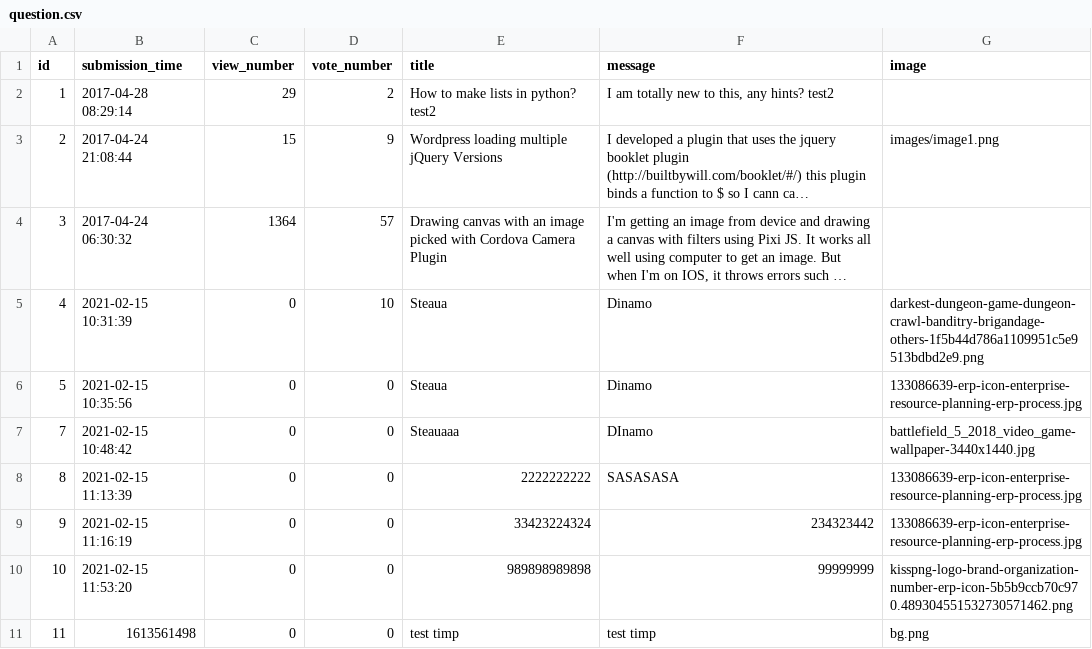
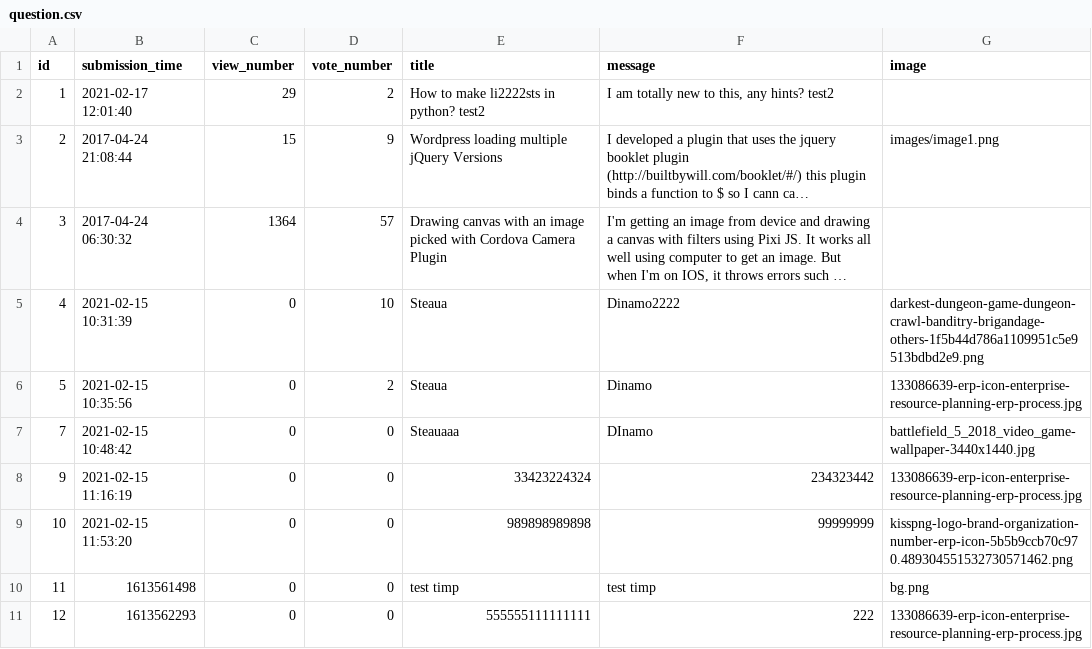
Before and after one commit to CozminM/Ask_Mate, a CSV file: sample_data/question.csv, drawn as a sheet; long unchanged cells end in …; removed rows and columns are numbered as before the commit, all else as after; the diff names each change by its address in the sheet, - before the commit and + after, or states it on an @@ line.

```diff
--- a/sample_data/question.csv
+++ b/sample_data/question.csv
-B2 (submission_time): 2017-04-28 08:29:14
+B2 (submission_time): 2021-02-17 12:01:40
-E2 (title): How to make lists in python? test2
+E2 (title): How to make li2222sts in python? test2
-F5 (message): Dinamo
+F5 (message): Dinamo2222
-D6 (vote_number): 0
+D6 (vote_number): 2
-row 8: 8 | 2021-02-15 11:13:39 | 0 | 0 | 2222222222 | SASASASA | 133086639-erp-icon-enterprise-resource-planning-erp-process.jpg
+row 11: 12 | 1613562293 | 0 | 0 | 555555111111111 | 222 | 133086639-erp-icon-enterprise-resource-planning-erp-process.jpg
```
Also changed, not shown: 5 other files.
